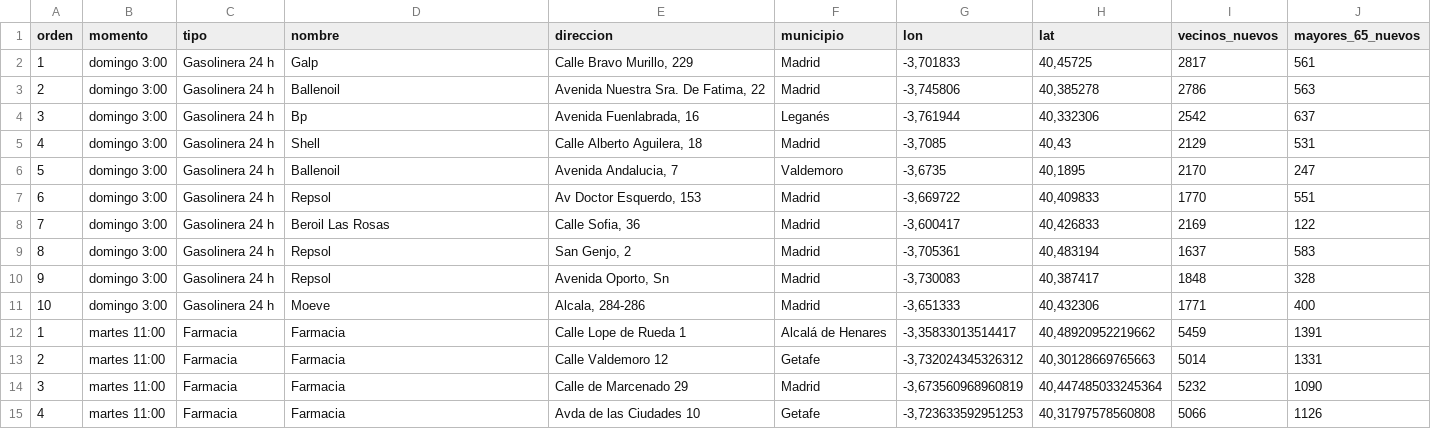
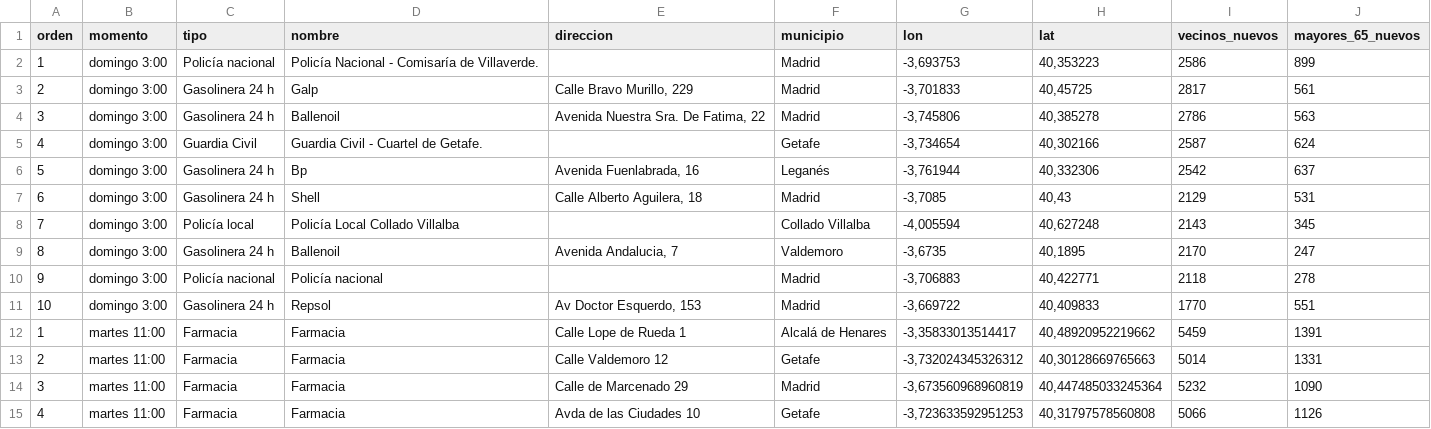
Before and after one commit to eliatorressimon/tres_minutos, a CSV file: web/descargas/sitios_reales.csv, drawn as a sheet; only a part is shown.

```diff
--- a/web/descargas/sitios_reales.csv
+++ b/web/descargas/sitios_reales.csv
@@ -1,12 +1,12 @@
 orden;momento;tipo;nombre;direccion;municipio;lon;lat;vecinos_nuevos;mayores_65_nuevos
-1;domingo 3:00;Gasolinera 24 h;Galp;Calle Bravo Murillo, 229;Madrid;-3,701833;40,45725;2817;561
-2;domingo 3:00;Gasolinera 24 h;Ballenoil;Avenida Nuestra Sra. De Fatima, 22;Madrid;-3,745806;40,385278;2786;563
-3;domingo 3:00;Gasolinera 24 h;Bp;Avenida Fuenlabrada, 16;Leganés;-3,761944;40,332306;2542;637
-4;domingo 3:00;Gasolinera 24 h;Shell;Calle Alberto Aguilera, 18;Madrid;-3,7085;40,43;2129;531
-5;domingo 3:00;Gasolinera 24 h;Ballenoil;Avenida Andalucia, 7;Valdemoro;-3,6735;40,1895;2170;247
-6;domingo 3:00;Gasolinera 24 h;Repsol;Av Doctor Esquerdo, 153;Madrid;-3,669722;40,409833;1770;551
-7;domingo 3:00;Gasolinera 24 h;Beroil Las Rosas;Calle Sofia, 36;Madrid;-3,600417;40,426833;2169;122
-8;domingo 3:00;Gasolinera 24 h;Repsol;San Genjo, 2;Madrid;-3,705361;40,483194;1637;583
-9;domingo 3:00;Gasolinera 24 h;Repsol;Avenida Oporto, Sn;Madrid;-3,730083;40,387417;1848;328
-10;domingo 3:00;Gasolinera 24 h;Moeve;Alcala, 284-286;Madrid;-3,651333;40,432306;1771;400
+1;domingo 3:00;Policía nacional;Policía Nacional - Comisaría de Villaverde.;;Madrid;-3,693753;40,353223;2586;899
+2;domingo 3:00;Gasolinera 24 h;Galp;Calle Bravo Murillo, 229;Madrid;-3,701833;40,45725;2817;561
+3;domingo 3:00;Gasolinera 24 h;Ballenoil;Avenida Nuestra Sra. De Fatima, 22;Madrid;-3,745806;40,385278;2786;563
+4;domingo 3:00;Guardia Civil;Guardia Civil - Cuartel de Getafe.;;Getafe;-3,734654;40,302166;2587;624
+5;domingo 3:00;Gasolinera 24 h;Bp;Avenida Fuenlabrada, 16;Leganés;-3,761944;40,332306;2542;637
+6;domingo 3:00;Gasolinera 24 h;Shell;Calle Alberto Aguilera, 18;Madrid;-3,7085;40,43;2129;531
+7;domingo 3:00;Policía local;Policía Local Collado Villalba;;Collado Villalba;-4,005594;40,627248;2143;345
+8;domingo 3:00;Gasolinera 24 h;Ballenoil;Avenida Andalucia, 7;Valdemoro;-3,6735;40,1895;2170;247
+9;domingo 3:00;Policía nacional;Policía nacional;;Madrid;-3,706883;40,422771;2118;278
+10;domingo 3:00;Gasolinera 24 h;Repsol;Av Doctor Esquerdo, 153;Madrid;-3,669722;40,409833;1770;551
 1;martes 11:00;Farmacia;Farmacia;Calle Lope de Rueda 1;Alcalá de Henares;-3,35833013514417;40,48920952219662;5459;1391
```
Also changed, not shown: datos/elaborados/sitios_reales.csv, datos/elaborados/sitios_reales_resumen.csv, 5 other files.
